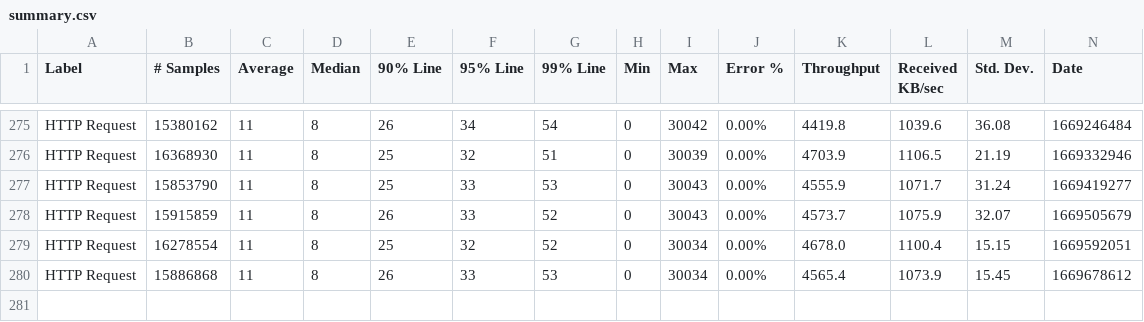
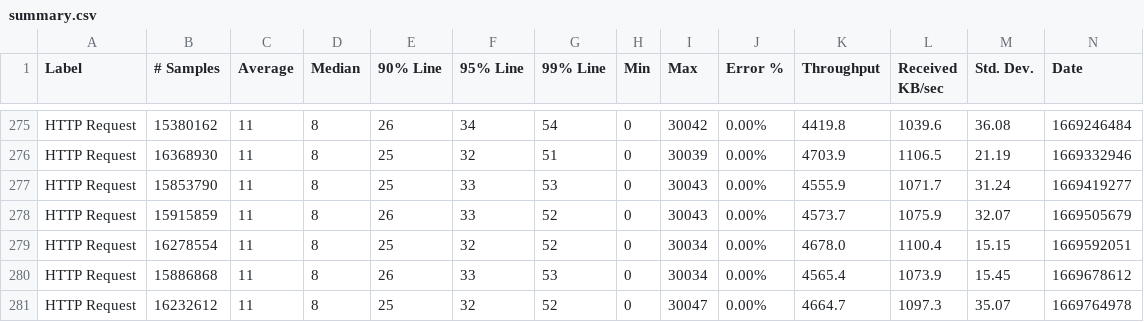
Before and after one commit to ballerina-platform/module-ballerinax-java.jdbc, a CSV file: load-tests/cache_with_cleanup_task/results/summary.csv, drawn as a sheet; only a part is shown, gaps mark what is left out; rows hold the shown columns only; the diff names each change by its address in the sheet, - before the commit and + after, or states it on an @@ line.

Commit message:
Update cache_with_cleanup_task test results on Wed Nov 30 00:45:08 UTC 2022

```diff
--- a/load-tests/cache_with_cleanup_task/results/summary.csv
+++ b/load-tests/cache_with_cleanup_task/results/summary.csv
+row 281: HTTP Request | 16232612 | 11 | 8 | 25 | 32 | 52 | 0 | 30047 | 0.00% | 4664.7 | 1097.3 | 35.07 | 1669764978
```
